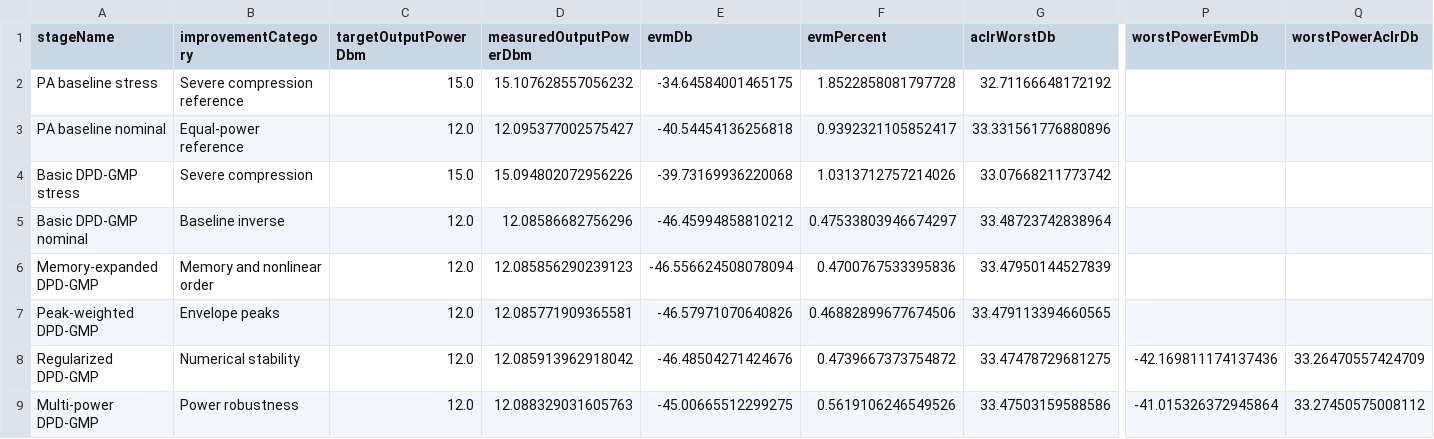
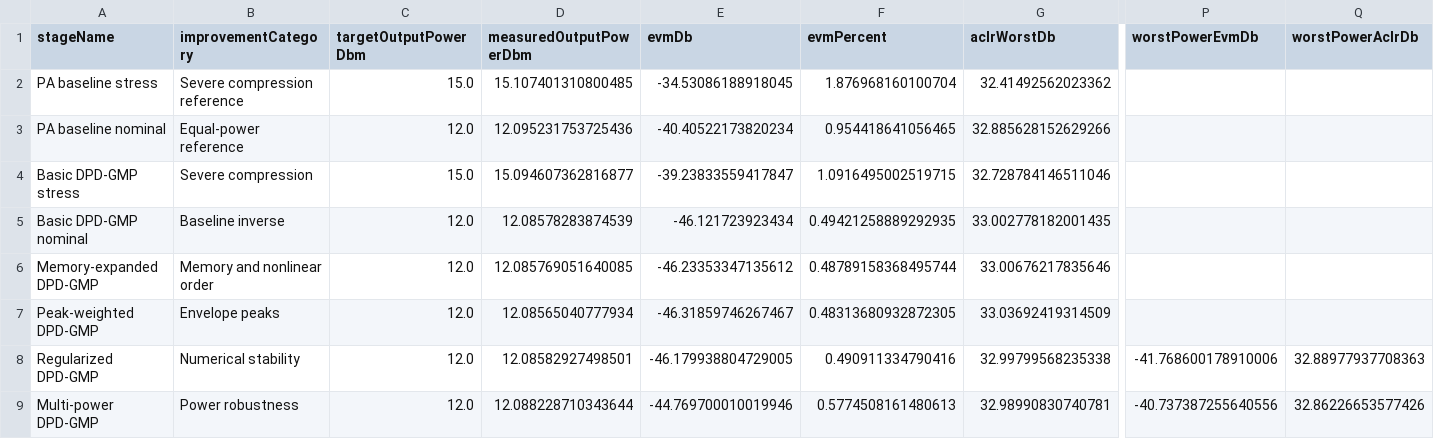
Before and after one commit to niyilu45/DPD_ILC, a CSV file: doc/images/pa_analyse/dpd_gmp/dpd_gmp_stage_metrics.csv, drawn as a sheet; only a part is shown, gaps mark what is left out; the diff names each change by its address in the sheet, - before the commit and + after, or states it on an @@ line.

```diff
--- a/doc/images/pa_analyse/dpd_gmp/dpd_gmp_stage_metrics.csv
+++ b/doc/images/pa_analyse/dpd_gmp/dpd_gmp_stage_metrics.csv
-D2 (measuredOutputPowerDbm): 15.107628557056232
+D2 (measuredOutputPowerDbm): 15.107401310800485
-E2 (evmDb): -34.64584001465175
+E2 (evmDb): -34.53086188918045
-F2 (evmPercent): 1.8522858081797728
+F2 (evmPercent): 1.876968160100704
-G2 (aclrWorstDb): 32.71166648172192
+G2 (aclrWorstDb): 32.41492562023362
-D3 (measuredOutputPowerDbm): 12.095377002575427
+D3 (measuredOutputPowerDbm): 12.095231753725436
-E3 (evmDb): -40.54454136256818
+E3 (evmDb): -40.40522173820234
-F3 (evmPercent): 0.9392321105852417
+F3 (evmPercent): 0.954418641056465
-G3 (aclrWorstDb): 33.331561776880896
+G3 (aclrWorstDb): 32.885628152629266
-D4 (measuredOutputPowerDbm): 15.094802072956226
+D4 (measuredOutputPowerDbm): 15.094607362816877
-E4 (evmDb): -39.73169936220068
+E4 (evmDb): -39.23833559417847
-F4 (evmPercent): 1.0313712757214026
+F4 (evmPercent): 1.0916495002519715
-G4 (aclrWorstDb): 33.07668211773742
+G4 (aclrWorstDb): 32.728784146511046
-D5 (measuredOutputPowerDbm): 12.08586682756296
+D5 (measuredOutputPowerDbm): 12.08578283874539
-E5 (evmDb): -46.45994858810212
+E5 (evmDb): -46.121723923434
-F5 (evmPercent): 0.47533803946674297
+F5 (evmPercent): 0.49421258889292935
-G5 (aclrWorstDb): 33.48723742838964
+G5 (aclrWorstDb): 33.002778182001435
-D6 (measuredOutputPowerDbm): 12.085856290239123
+D6 (measuredOutputPowerDbm): 12.085769051640085
-E6 (evmDb): -46.556624508078094
+E6 (evmDb): -46.23353347135612
-F6 (evmPercent): 0.4700767533395836
+F6 (evmPercent): 0.48789158368495744
-G6 (aclrWorstDb): 33.47950144527839
+G6 (aclrWorstDb): 33.00676217835646
-D7 (measuredOutputPowerDbm): 12.085771909365581
+D7 (measuredOutputPowerDbm): 12.08565040777934
-E7 (evmDb): -46.57971070640826
+E7 (evmDb): -46.31859746267467
-F7 (evmPercent): 0.46882899677674506
+F7 (evmPercent): 0.48313680932872305
-G7 (aclrWorstDb): 33.479113394660565
+G7 (aclrWorstDb): 33.03692419314509
-D8 (measuredOutputPowerDbm): 12.085913962918042
+D8 (measuredOutputPowerDbm): 12.08582927498501
-E8 (evmDb): -46.48504271424676
+E8 (evmDb): -46.179938804729005
-F8 (evmPercent): 0.4739667373754872
+F8 (evmPercent): 0.490911334790416
-G8 (aclrWorstDb): 33.47478729681275
+G8 (aclrWorstDb): 32.99799568235338
-P8 (worstPowerEvmDb): -42.169811174137436
+P8 (worstPowerEvmDb): -41.768600178910006
-Q8 (worstPowerAclrDb): 33.26470557424709
+Q8 (worstPowerAclrDb): 32.88977937708363
-D9 (measuredOutputPowerDbm): 12.088329031605763
+D9 (measuredOutputPowerDbm): 12.088228710343644
-E9 (evmDb): -45.00665512299275
+E9 (evmDb): -44.769700010019946
-F9 (evmPercent): 0.5619106246549526
+F9 (evmPercent): 0.5774508161480613
-G9 (aclrWorstDb): 33.47503159588586
+G9 (aclrWorstDb): 32.98990830740781
-P9 (worstPowerEvmDb): -41.015326372945864
+P9 (worstPowerEvmDb): -40.737387255640556
-Q9 (worstPowerAclrDb): 33.27450575008112
+Q9 (worstPowerAclrDb): 32.86226653577426
```
Also changed, not shown: doc/images/pa_analyse/dpd_gmp/dpd_gmp_improvement_comparison.csv, doc/images/pa_analyse/pa_characterization_summary.csv, 17 other files.
